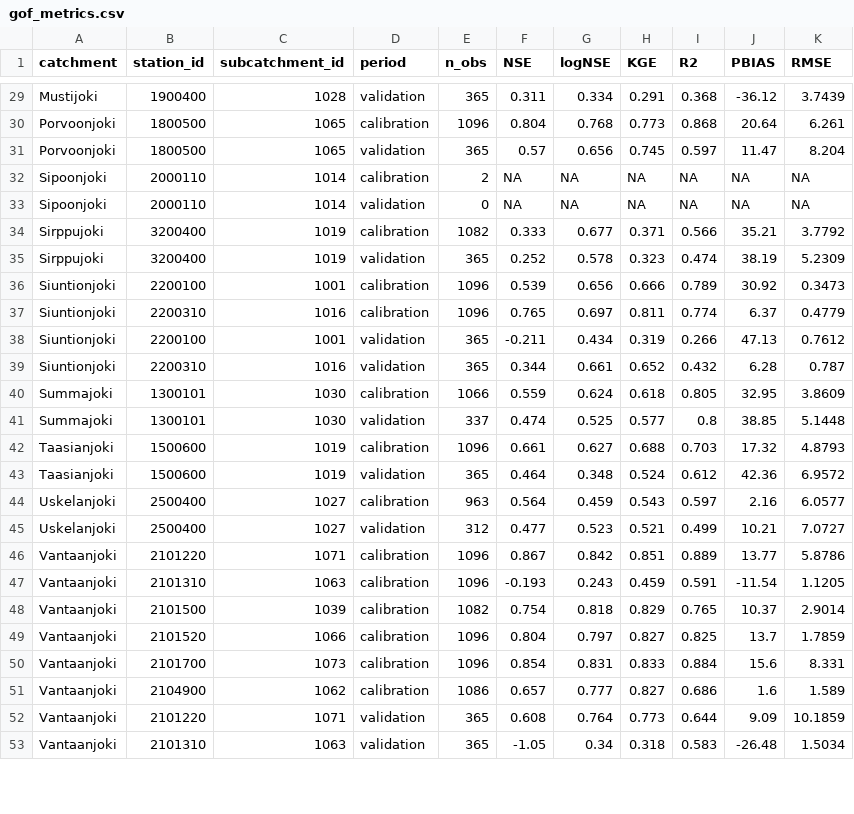
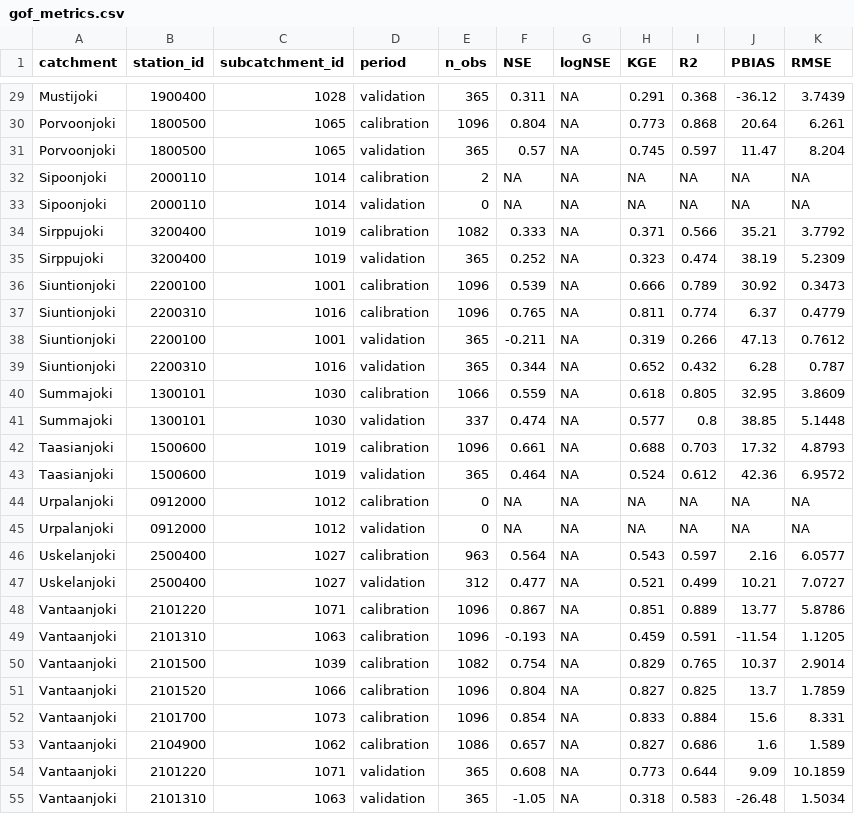
Before and after one commit to NicolausvZ/BalticSeaH2_T3.1, a CSV file: tables/gof_metrics.csv, drawn as a sheet; only a part is shown, gaps mark what is left out; the diff covers the shown part only.

```diff
--- a/tables/gof_metrics.csv
+++ b/tables/gof_metrics.csv
@@ -29,25 +29,27 @@
-"Mustijoki","1900400","1028","validation",365,0.311,0.334,0.291,0.368,-36.12,3.7439
-"Porvoonjoki","1800500","1065","calibration",1096,0.804,0.768,0.773,0.868,20.64,6.261
-"Porvoonjoki","1800500","1065","validation",365,0.57,0.656,0.745,0.597,11.47,8.204
+"Mustijoki","1900400","1028","validation",365,0.311,NA,0.291,0.368,-36.12,3.7439
+"Porvoonjoki","1800500","1065","calibration",1096,0.804,NA,0.773,0.868,20.64,6.261
+"Porvoonjoki","1800500","1065","validation",365,0.57,NA,0.745,0.597,11.47,8.204
 "Sipoonjoki","2000110","1014","calibration",2,NA,NA,NA,NA,NA,NA
 "Sipoonjoki","2000110","1014","validation",0,NA,NA,NA,NA,NA,NA
-"Sirppujoki","3200400","1019","calibration",1082,0.333,0.677,0.371,0.566,35.21,3.7792
-"Sirppujoki","3200400","1019","validation",365,0.252,0.578,0.323,0.474,38.19,5.2309
-"Siuntionjoki","2200100","1001","calibration",1096,0.539,0.656,0.666,0.789,30.92,0.3473
-"Siuntionjoki","2200310","1016","calibration",1096,0.765,0.697,0.811,0.774,6.37,0.4779
-"Siuntionjoki","2200100","1001","validation",365,-0.211,0.434,0.319,0.266,47.13,0.7612
-"Siuntionjoki","2200310","1016","validation",365,0.344,0.661,0.652,0.432,6.28,0.787
-"Summajoki","1300101","1030","calibration",1066,0.559,0.624,0.618,0.805,32.95,3.8609
-"Summajoki","1300101","1030","validation",337,0.474,0.525,0.577,0.8,38.85,5.1448
-"Taasianjoki","1500600","1019","calibration",1096,0.661,0.627,0.688,0.703,17.32,4.8793
-"Taasianjoki","1500600","1019","validation",365,0.464,0.348,0.524,0.612,42.36,6.9572
-"Uskelanjoki","2500400","1027","calibration",963,0.564,0.459,0.543,0.597,2.16,6.0577
-"Uskelanjoki","2500400","1027","validation",312,0.477,0.523,0.521,0.499,10.21,7.0727
-"Vantaanjoki","2101220","1071","calibration",1096,0.867,0.842,0.851,0.889,13.77,5.8786
-"Vantaanjoki","2101310","1063","calibration",1096,-0.193,0.243,0.459,0.591,-11.54,1.1205
-"Vantaanjoki","2101500","1039","calibration",1082,0.754,0.818,0.829,0.765,10.37,2.9014
-"Vantaanjoki","2101520","1066","calibration",1096,0.804,0.797,0.827,0.825,13.7,1.7859
-"Vantaanjoki","2101700","1073","calibration",1096,0.854,0.831,0.833,0.884,15.6,8.331
-"Vantaanjoki","2104900","1062","calibration",1086,0.657,0.777,0.827,0.686,1.6,1.589
-"Vantaanjoki","2101220","1071","validation",365,0.608,0.764,0.773,0.644,9.09,10.1859
-"Vantaanjoki","2101310","1063","validation",365,-1.05,0.34,0.318,0.583,-26.48,1.5034
+"Sirppujoki","3200400","1019","calibration",1082,0.333,NA,0.371,0.566,35.21,3.7792
+"Sirppujoki","3200400","1019","validation",365,0.252,NA,0.323,0.474,38.19,5.2309
+"Siuntionjoki","2200100","1001","calibration",1096,0.539,NA,0.666,0.789,30.92,0.3473
+"Siuntionjoki","2200310","1016","calibration",1096,0.765,NA,0.811,0.774,6.37,0.4779
+"Siuntionjoki","2200100","1001","validation",365,-0.211,NA,0.319,0.266,47.13,0.7612
+"Siuntionjoki","2200310","1016","validation",365,0.344,NA,0.652,0.432,6.28,0.787
+"Summajoki","1300101","1030","calibration",1066,0.559,NA,0.618,0.805,32.95,3.8609
+"Summajoki","1300101","1030","validation",337,0.474,NA,0.577,0.8,38.85,5.1448
+"Taasianjoki","1500600","1019","calibration",1096,0.661,NA,0.688,0.703,17.32,4.8793
+"Taasianjoki","1500600","1019","validation",365,0.464,NA,0.524,0.612,42.36,6.9572
+"Urpalanjoki","0912000","1012","calibration",0,NA,NA,NA,NA,NA,NA
+"Urpalanjoki","0912000","1012","validation",0,NA,NA,NA,NA,NA,NA
+"Uskelanjoki","2500400","1027","calibration",963,0.564,NA,0.543,0.597,2.16,6.0577
+"Uskelanjoki","2500400","1027","validation",312,0.477,NA,0.521,0.499,10.21,7.0727
+"Vantaanjoki","2101220","1071","calibration",1096,0.867,NA,0.851,0.889,13.77,5.8786
+"Vantaanjoki","2101310","1063","calibration",1096,-0.193,NA,0.459,0.591,-11.54,1.1205
+"Vantaanjoki","2101500","1039","calibration",1082,0.754,NA,0.829,0.765,10.37,2.9014
+"Vantaanjoki","2101520","1066","calibration",1096,0.804,NA,0.827,0.825,13.7,1.7859
+"Vantaanjoki","2101700","1073","calibration",1096,0.854,NA,0.833,0.884,15.6,8.331
+"Vantaanjoki","2104900","1062","calibration",1086,0.657,NA,0.827,0.686,1.6,1.589
+"Vantaanjoki","2101220","1071","validation",365,0.608,NA,0.773,0.644,9.09,10.1859
+"Vantaanjoki","2101310","1063","validation",365,-1.05,NA,0.318,0.583,-26.48,1.5034
```
Also changed, not shown: 33 edited cells elsewhere in this file, 1 other file.
